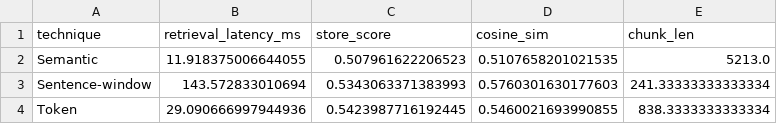
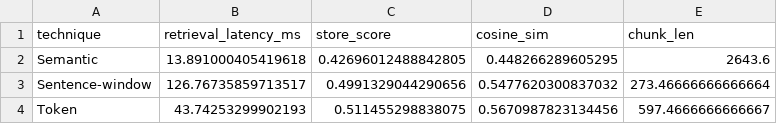
Before and after one commit to sangahlee0/data260-4544, a CSV file: reports/hw03/raw/summary.csv, drawn as a sheet.

Commit message:
Add HW3 RAG pipeline, verification script, and report artifacts - implement HW3 RAG pipeline and summary generation - add HW3 verification script - update README and project structure documentation - add HW3 reproducible run instructions and metadata files - include raw experiment results for semantic, sentence-window, and token runs - add summary CSV and verification output - update Makefile and project for new workflow

```diff
--- a/reports/hw03/raw/summary.csv
+++ b/reports/hw03/raw/summary.csv
@@ -1,4 +1,4 @@
 technique,retrieval_latency_ms,store_score,cosine_sim,chunk_len
-Semantic,11.918375006644055,0.507961622206523,0.5107658201021535,5213.0
-Sentence-window,143.572833010694,0.5343063371383993,0.5760301630177603,241.33333333333334
-Token,29.090666997944936,0.5423987716192445,0.5460021693990855,838.3333333333334
+Semantic,13.891000405419618,0.42696012488842805,0.448266289605295,2643.6
+Sentence-window,126.76735859713517,0.4991329044290656,0.5477620300837032,273.46666666666664
+Token,43.74253299902193,0.511455298838075,0.5670987823134456,597.4666666666667
```
Also changed, not shown: 26 other files.
